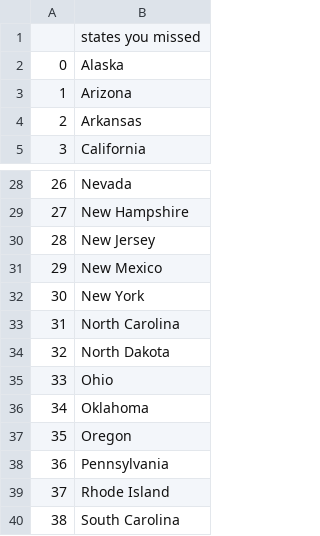
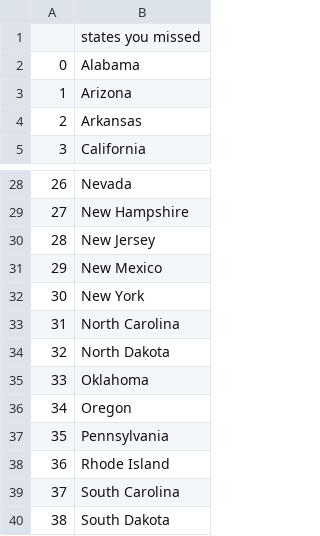
Before and after one commit to manoelbritto/usa_state_game_python, a CSV file: usa_states/to_learn.csv, drawn as a sheet; only a part is shown, gaps mark what is left out; the shorter side is filled out with more unchanged rows; removed rows and columns are numbered as before the commit, all else as after; the diff names each change by its address in the sheet, - before the commit and + after, or states it on an @@ line.

```diff
--- a/usa_states/to_learn.csv
+++ b/usa_states/to_learn.csv
-B2: Alaska
+B2: Alabama
-row 35: 33 | Ohio
@@ column A renumbered from row 35 down @@
```
Also changed, not shown: 1 other file.
